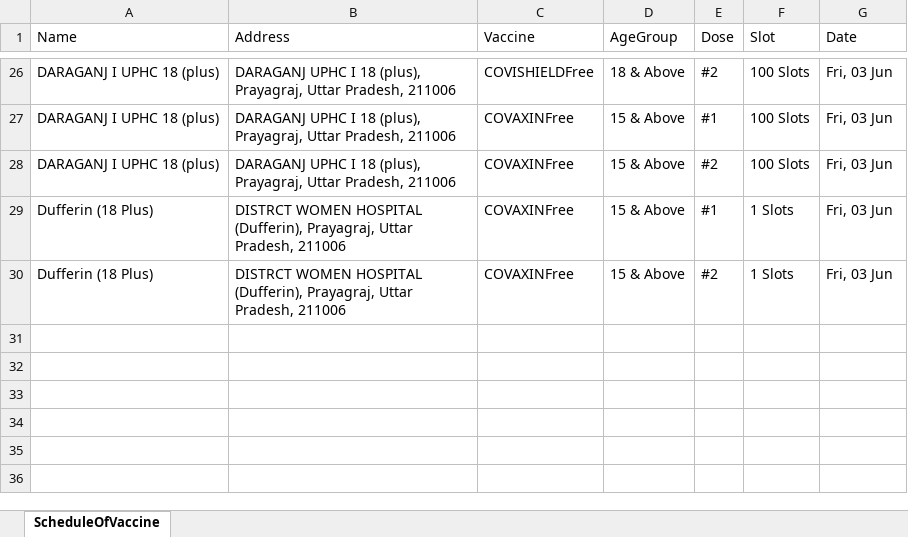
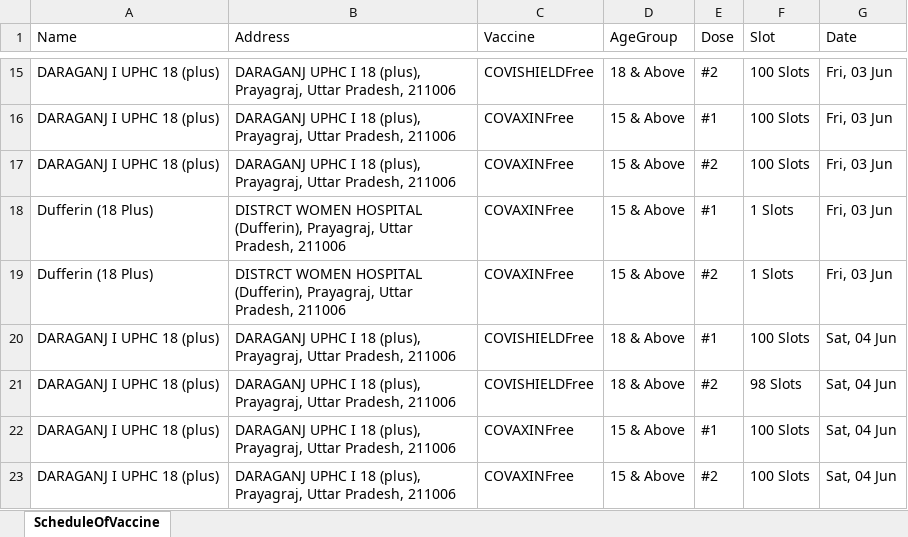
Before and after one commit to singaman/CoWin-Automation, an Excel workbook: Schedule.xlsx, sheet ScheduleOfVaccine, drawn as a sheet; only a part is shown, gaps mark what is left out; values as stored, in another font and other column widths than the file's, no borders; the diff covers the shown part only; the diff names each change by its address in the sheet, - before the commit and + after, or states it on an @@ line.

```diff
--- a/Schedule.xlsx (sheet ScheduleOfVaccine)
+++ b/Schedule.xlsx (sheet ScheduleOfVaccine)
+row 20: DARAGANJ I UPHC 18 (plus) | DARAGANJ UPHC I 18 (plus), Prayagraj, Uttar Pradesh, 211006 | COVISHIELDFree | 18 & Above | #1 | 100 Slots | Sat, 04 Jun
+row 21: DARAGANJ I UPHC 18 (plus) | DARAGANJ UPHC I 18 (plus), Prayagraj, Uttar Pradesh, 211006 | COVISHIELDFree | 18 & Above | #2 | 98 Slots | Sat, 04 Jun
+row 22: DARAGANJ I UPHC 18 (plus) | DARAGANJ UPHC I 18 (plus), Prayagraj, Uttar Pradesh, 211006 | COVAXINFree | 15 & Above | #1 | 100 Slots | Sat, 04 Jun
+row 23: DARAGANJ I UPHC 18 (plus) | DARAGANJ UPHC I 18 (plus), Prayagraj, Uttar Pradesh, 211006 | COVAXINFree | 15 & Above | #2 | 100 Slots | Sat, 04 Jun
```
Also changed, not shown: 11 removed rows, 2 moved rows and 5 edited cells elsewhere in this sheet, 1 other file.
